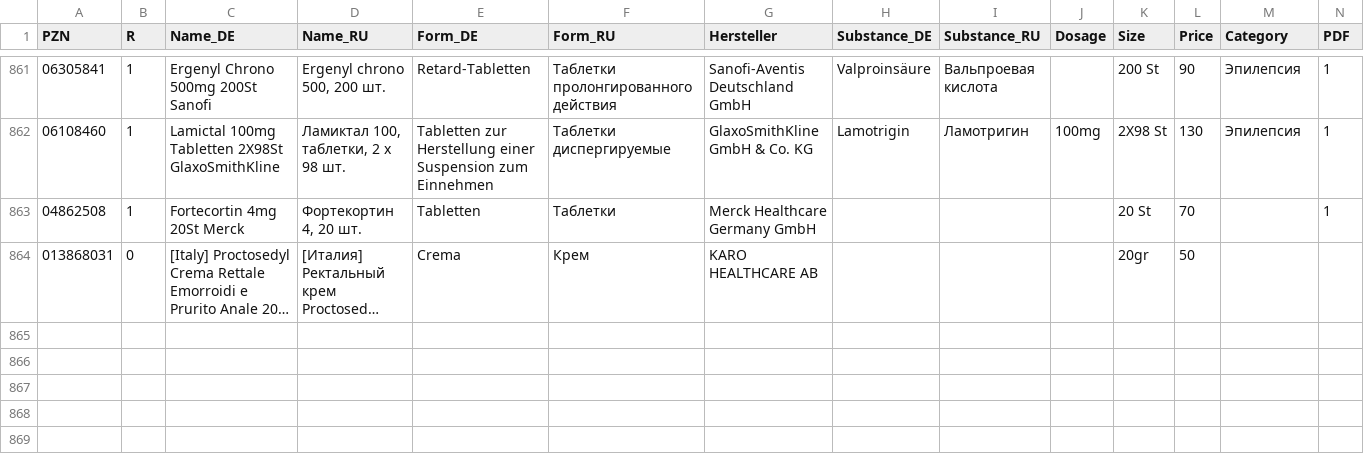
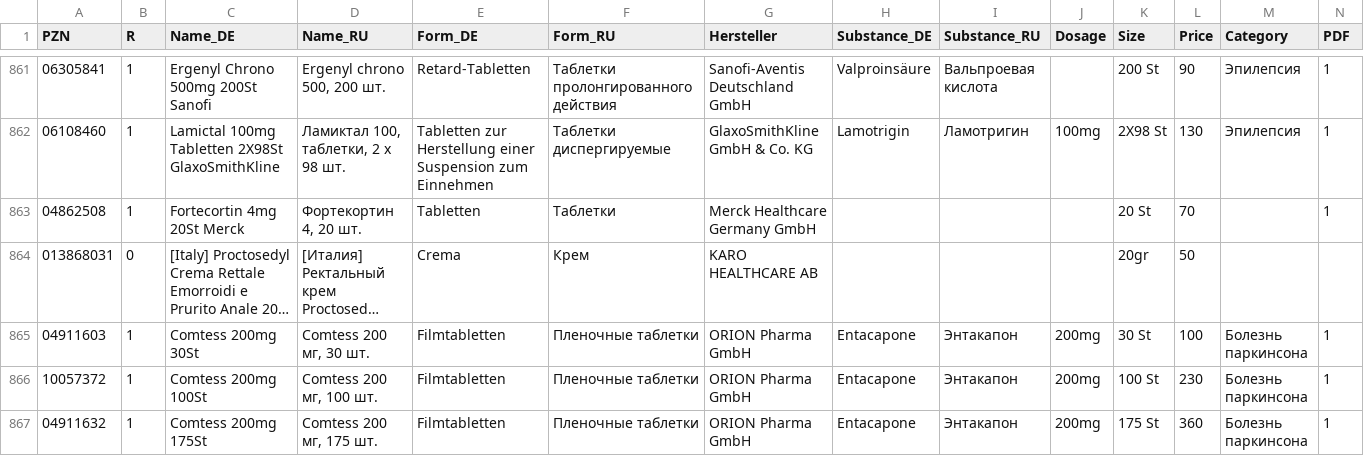
Before and after one commit to gxxmwolf-wq/catalog, a CSV file: db.csv, drawn as a sheet; only a part is shown, gaps mark what is left out; long unchanged cells end in …; the diff names each change by its address in the sheet, - before the commit and + after, or states it on an @@ line.

Commit message:
Обновление базы PZN (Диск + GitHub) 🚀

```diff
--- a/db.csv
+++ b/db.csv
+row 865: 04911603 | 1 | Comtess 200mg 30St | Comtess 200 мг, 30 шт. | Filmtabletten | Пленочные таблетки | ORION Pharma GmbH | Entacapone | Энтакапон | 200mg | 30 St | 100 | Болезнь паркинсона | 1
+row 866: 10057372 | 1 | Comtess 200mg 100St | Comtess 200 мг, 100 шт. | Filmtabletten | Пленочные таблетки | ORION Pharma GmbH | Entacapone | Энтакапон | 200mg | 100 St | 230 | Болезнь паркинсона | 1
+row 867: 04911632 | 1 | Comtess 200mg 175St | Comtess 200 мг, 175 шт. | Filmtabletten | Пленочные таблетки | ORION Pharma GmbH | Entacapone | Энтакапон | 200mg | 175 St | 360 | Болезнь паркинсона | 1
```
